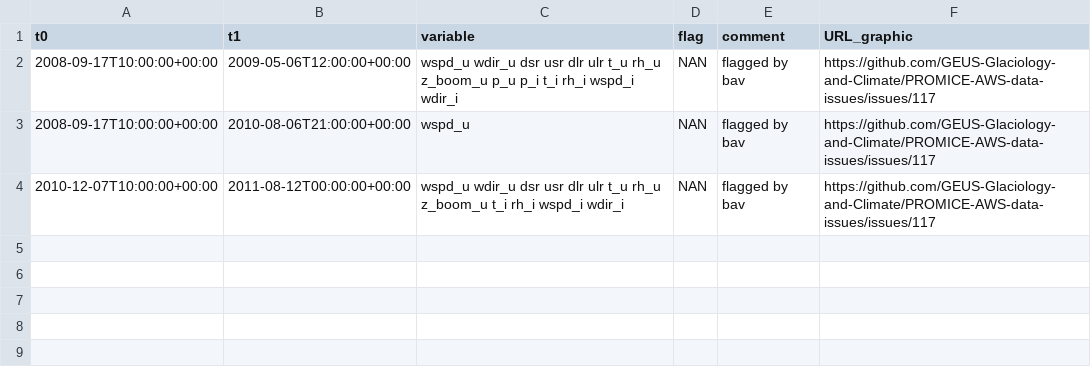
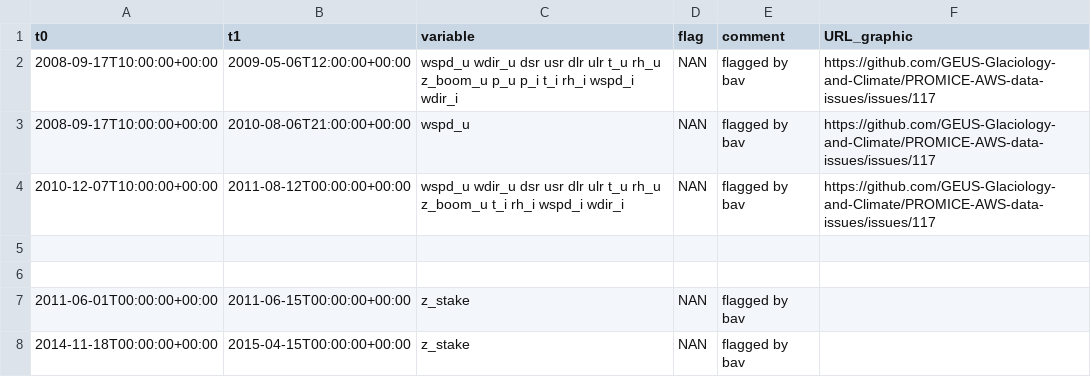
Before and after one commit to GEUS-Glaciology-and-Climate/PROMICE-AWS-data-issues, a CSV file: flags/TAS_U.csv, drawn as a sheet; the diff names each change by its address in the sheet, - before the commit and + after, or states it on an @@ line.

```diff
--- a/flags/TAS_U.csv
+++ b/flags/TAS_U.csv
+row 5: (empty)
+row 6: (empty)
+row 7: 2011-06-01T00:00:00+00:00 | 2011-06-15T00:00:00+00:00 | z_stake | NAN | flagged by bav
+row 8: 2014-11-18T00:00:00+00:00 | 2015-04-15T00:00:00+00:00 | z_stake | NAN | flagged by bav
```
Also changed, not shown: adjustments/TAS_U.csv, adjustments/THU_U.csv, 10 other files.
